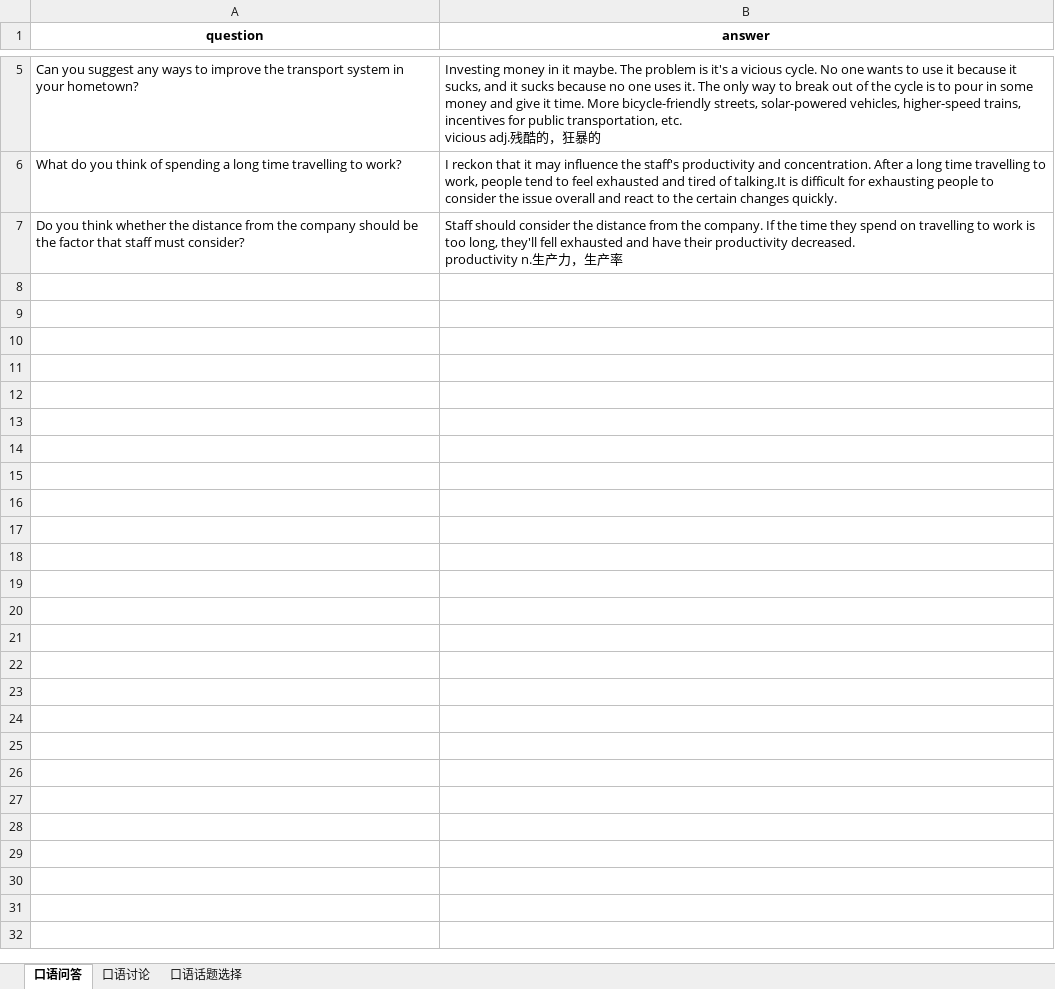
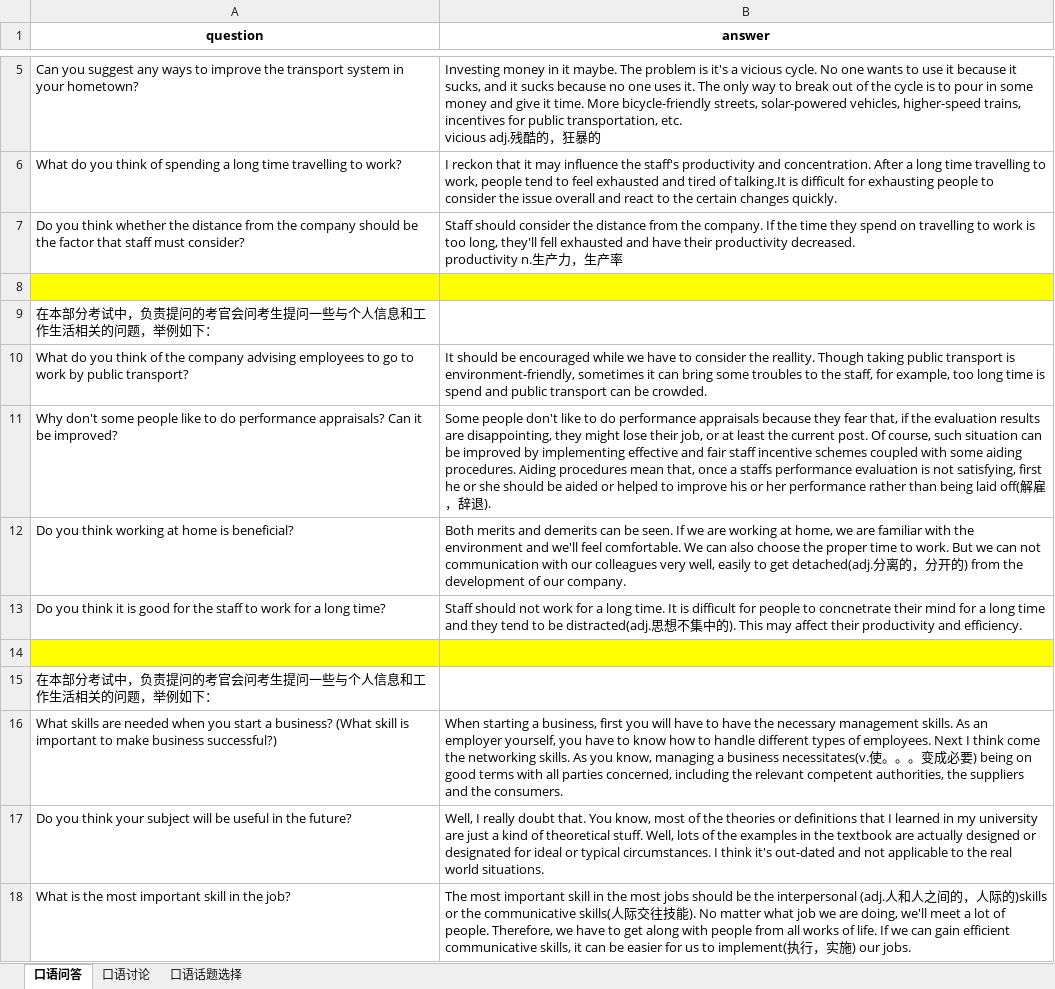
Before and after one commit to FondKevinZhao/BEC, an Excel workbook: BEC/02-口语相关/口语问题汇总.xlsx, sheet 口语问答, drawn as a sheet; only a part is shown, gaps mark what is left out; values as stored, in another font and other column widths than the file's, no borders; the diff names each change by its address in the sheet, - before the commit and + after, or states it on an @@ line.

```diff
--- a/BEC/02-口语相关/口语问题汇总.xlsx (sheet 口语问答)
+++ b/BEC/02-口语相关/口语问题汇总.xlsx (sheet 口语问答)
+row 8: (empty)
+row 9: 在本部分考试中，负责提问的考官会问考生提问一些与个人信息和工作生活相关的问题，举例如下：
+row 10: What do you think of the company advising employees to go to work by public transport? | It should be encouraged while we have to consider the reallity. Though taking public transport is environment-friendly, sometimes it can bring some troubles to the staff, for example, too long time is spend and public transport can be crowded.
+row 11: Why don't some people like to do performance appraisals? Can it be improved? | Some people don't like to do performance appraisals because they fear that, if the evaluation results are disappointing, they might lose their job, or at least the current post. Of course, such situation can be improved by implementing effective and fair staff incentive schemes coupled with some aiding procedures. Aiding procedures mean that, once a staffs performance evaluation is not satisfying, first he or she should be aided or helped to improve his or her performance rather than being laid off(解雇，辞退).
+row 12: Do you think working at home is beneficial? | Both merits and demerits can be seen. If we are working at home, we are familiar with the environment and we'll feel comfortable. We can also choose the proper time to work. But we can not communication with our colleagues very well, easily to get detached(adj.分离的，分开的) from the development of our company.
+row 13: Do you think it is good for the staff to work for a long time? | Staff should not work for a long time. It is difficult for people to concnetrate their mind for a long time and they tend to be distracted(adj.思想不集中的). This may affect their productivity and efficiency.
+row 14: (empty)
+row 15: 在本部分考试中，负责提问的考官会问考生提问一些与个人信息和工作生活相关的问题，举例如下：
+row 16: What skills are needed when you start a business? (What skill is important to make business successful?) | When starting a business, first you will have to have the necessary management skills. As an employer yourself, you have to know how to handle different types of employees. Next I think come the networking skills. As you know, managing a business necessitates(v.使。。。变成必要) being on good terms with all parties concerned, including the relevant competent authorities, the suppliers and the consumers.
+row 17: Do you think your subject will be useful in the future? | Well, I really doubt that. You know, most of the theories or definitions that I learned in my university are just a kind of theoretical stuff. Well, lots of the examples in the textbook are actually designed or designated for ideal or typical circumstances. I think it's out-dated and not applicable to the real world situations.
+row 18: What is the most important skill in the job? | The most important skill in the most jobs should be the interpersonal (adj.人和人之间的，人际的)skills or the communicative skills(人际交往技能). No matter what job we are doing, we'll meet a lot of people. Therefore, we have to get along with people from all works of life. If we can gain efficient communicative skills, it can be easier for us to implement(执行，实施) our jobs.
```
Also changed, not shown: sheet 口语讨论, sheet 口语话题选择.
